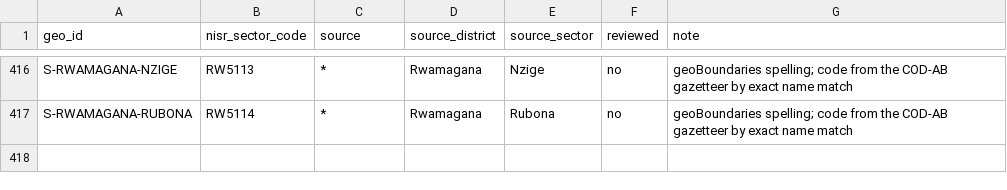
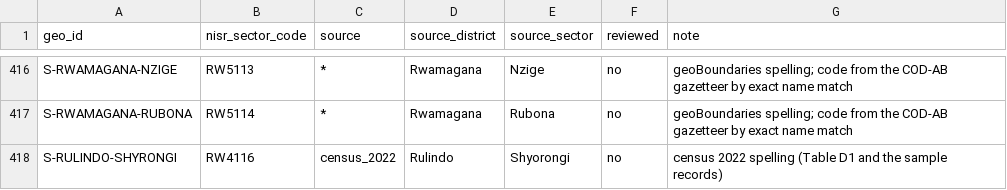
Before and after one commit to Tuyishime-Fabrice/irereroAI, a CSV file: data/reference/sector_name_crosswalk.csv, drawn as a sheet; only a part is shown, gaps mark what is left out.

```diff
--- a/data/reference/sector_name_crosswalk.csv
+++ b/data/reference/sector_name_crosswalk.csv
@@ -417 +417,2 @@ S-RWAMAGANA-NZIGE,RW5113,*,Rwamagana,Nzige,no,geoBoundaries spelling; code from
 S-RWAMAGANA-RUBONA,RW5114,*,Rwamagana,Rubona,no,geoBoundaries spelling; code from the COD-AB gazetteer by exact name match
+S-RULINDO-SHYRONGI,RW4116,census_2022,Rulindo,Shyorongi,no,census 2022 spelling (Table D1 and the sample records)
```
Also changed, not shown: data/received_files.csv, 12 other files.
